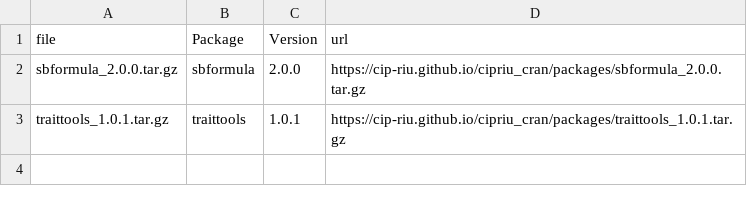
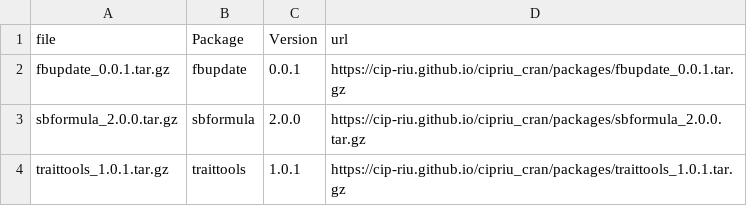
Before and after one commit to CIP-RIU/cipriu_cran, a CSV file: packages/table_cipriu_pkg.csv, drawn as a sheet; the diff names each change by its address in the sheet, - before the commit and + after, or states it on an @@ line.

Commit message:
#fbupdate

```diff
--- a/packages/table_cipriu_pkg.csv
+++ b/packages/table_cipriu_pkg.csv
+row 2: fbupdate_0.0.1.tar.gz | fbupdate | 0.0.1 | https://cip-riu.github.io/cipriu_cran/packages/fbupdate_0.0.1.tar.gz
```
Also changed, not shown: 1 other file.
